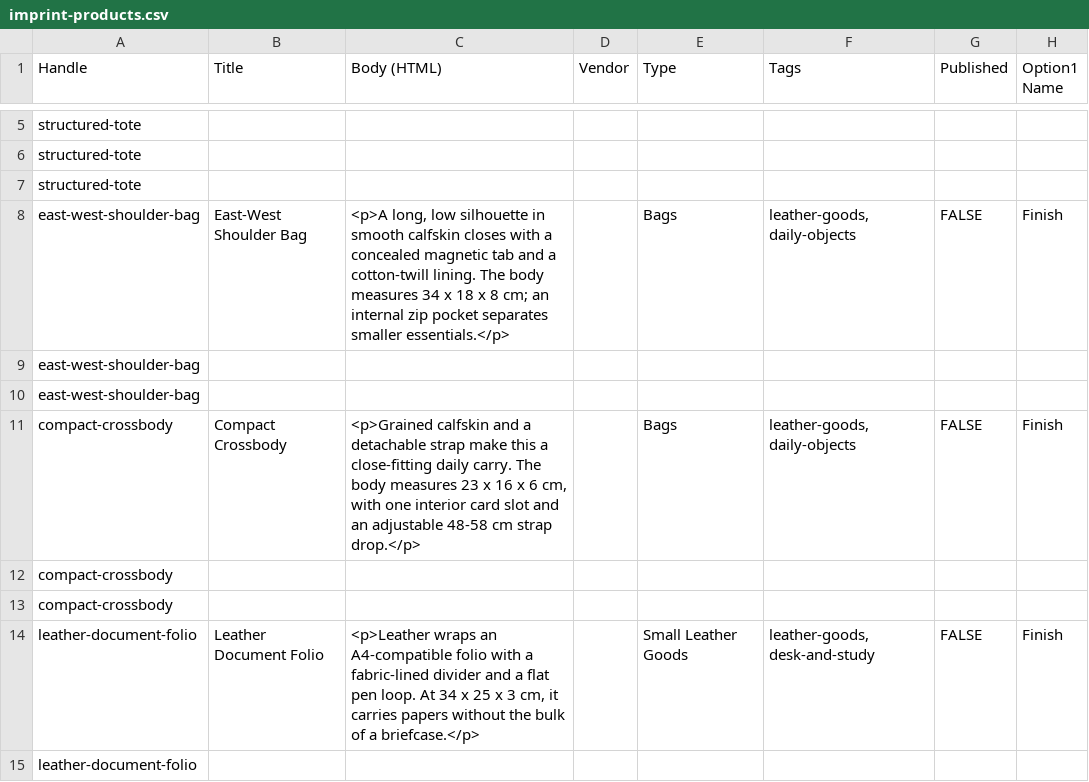
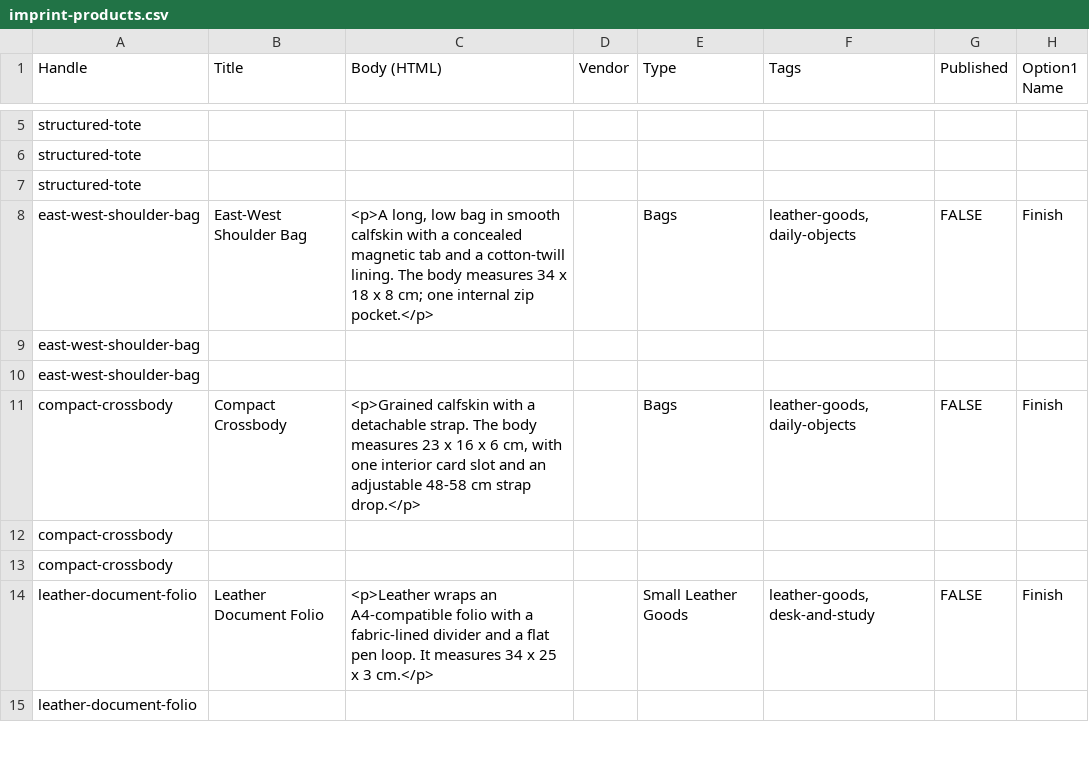
Before and after one commit to Noobprobro-web/Tema-Shopify, a CSV file: docs/demo-import/imprint-products.csv, drawn as a sheet; only a part is shown, gaps mark what is left out; the diff covers the shown part only; the diff names each change by its address in the sheet, - before the commit and + after, or states it on an @@ line.

```diff
--- a/docs/demo-import/imprint-products.csv
+++ b/docs/demo-import/imprint-products.csv
-C8 (Body (HTML)): …long, low silhouette in smooth calfskin closes with a concealed magnetic tab and a cotton-twill lining. The body measures 34 x 18 x 8 cm; an internal zip pocket separates smaller essentials.</p>
+C8 (Body (HTML)): …long, low bag in smooth calfskin with a concealed magnetic tab and a cotton-twill lining. The body measures 34 x 18 x 8 cm; one internal zip pocket.</p>
-C11 (Body (HTML)): <p>Grained calfskin and a detachable strap make this a close-fitting daily carry. The body…
+C11 (Body (HTML)): <p>Grained calfskin with a detachable strap. The body…
-C14 (Body (HTML)): …pen loop. At 34 x 25 x 3 cm, it carries papers without the bulk of a briefcase.</p>
+C14 (Body (HTML)): …pen loop. It measures 34 x 25 x 3 cm.</p>
```
Also changed, not shown: 7 edited cells elsewhere in this file, docs/demo-import/archive-products.csv, docs/demo-import/sartorial-products.csv, 4 other files.
